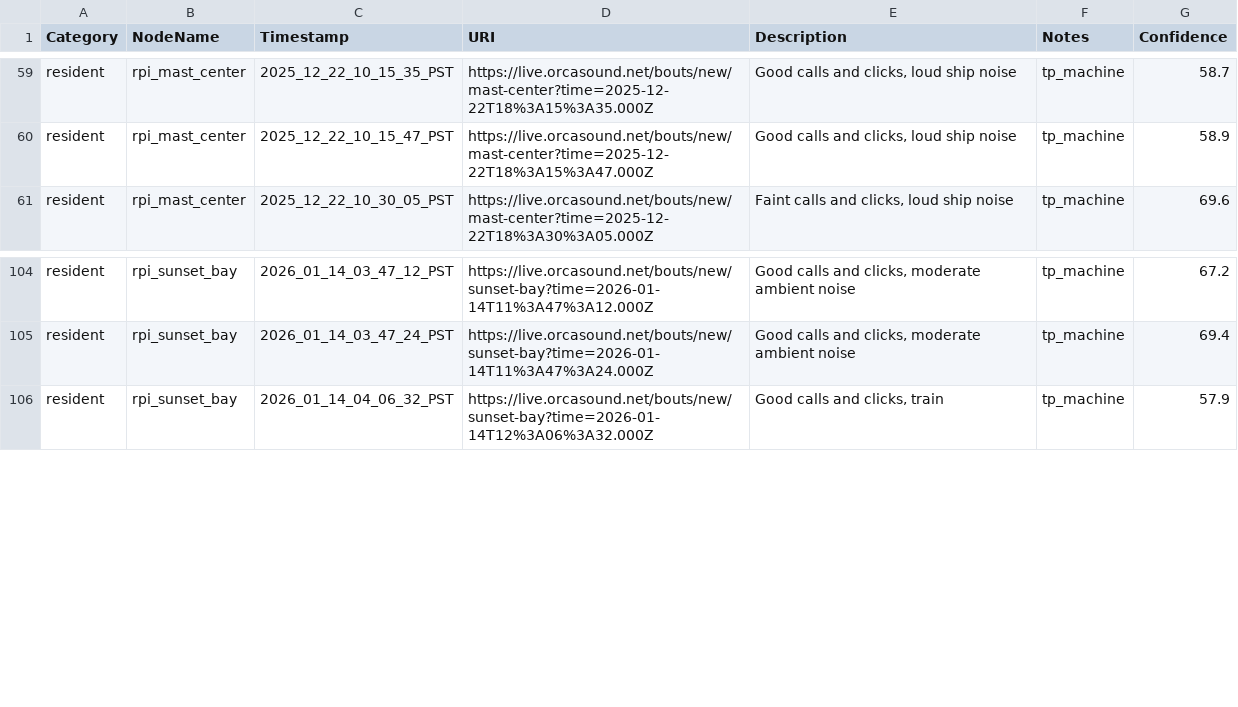
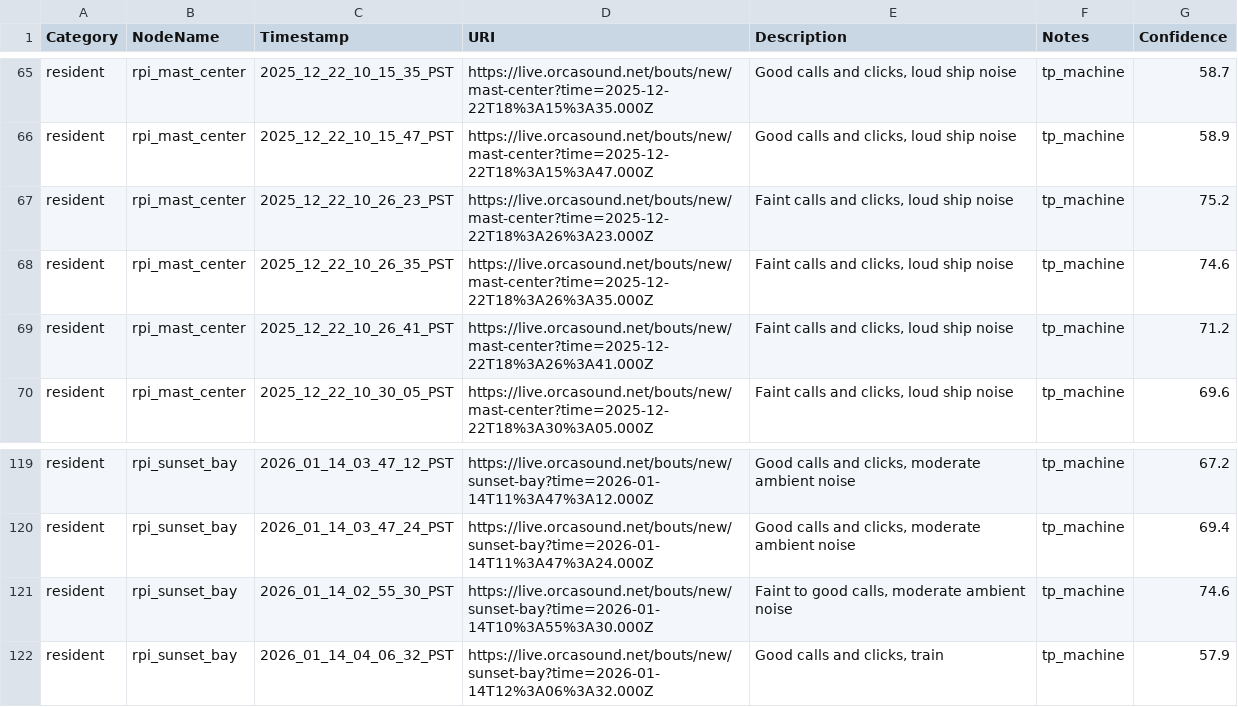
Before and after one commit to aibatchelor22/pods-ai, a CSV file: output/csv/manual_samples.csv, drawn as a sheet; only a part is shown, gaps mark what is left out; the diff covers the shown part only; the diff names each change by its address in the sheet, - before the commit and + after, or states it on an @@ line.

```diff
--- a/output/csv/manual_samples.csv
+++ b/output/csv/manual_samples.csv
+row 67: resident | rpi_mast_center | 2025_12_22_10_26_23_PST | https://live.orcasound.net/bouts/new/mast-center?time=2025-12-22T18%3A26%3A23.000Z | Faint calls and clicks, loud ship noise | tp_machine | 75.2
+row 68: resident | rpi_mast_center | 2025_12_22_10_26_35_PST | https://live.orcasound.net/bouts/new/mast-center?time=2025-12-22T18%3A26%3A35.000Z | Faint calls and clicks, loud ship noise | tp_machine | 74.6
+row 69: resident | rpi_mast_center | 2025_12_22_10_26_41_PST | https://live.orcasound.net/bouts/new/mast-center?time=2025-12-22T18%3A26%3A41.000Z | Faint calls and clicks, loud ship noise | tp_machine | 71.2
+row 121: resident | rpi_sunset_bay | 2026_01_14_02_55_30_PST | https://live.orcasound.net/bouts/new/sunset-bay?time=2026-01-14T10%3A55%3A30.000Z | Faint to good calls, moderate ambient noise | tp_machine | 74.6
```
Also changed, not shown: 16 added rows elsewhere in this file, output/csv/training_samples.csv.
